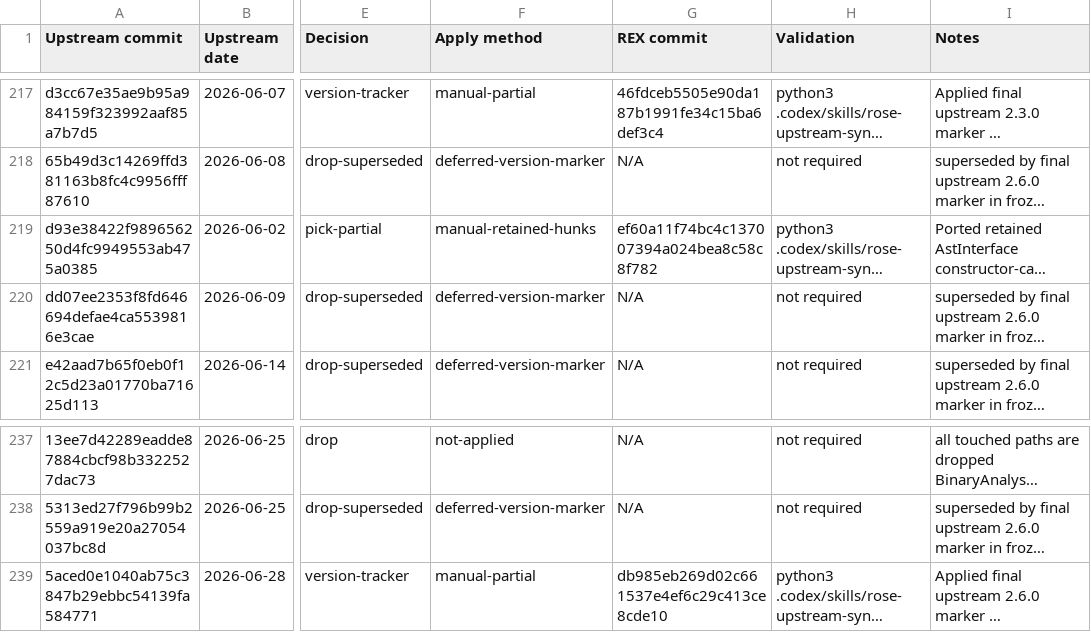
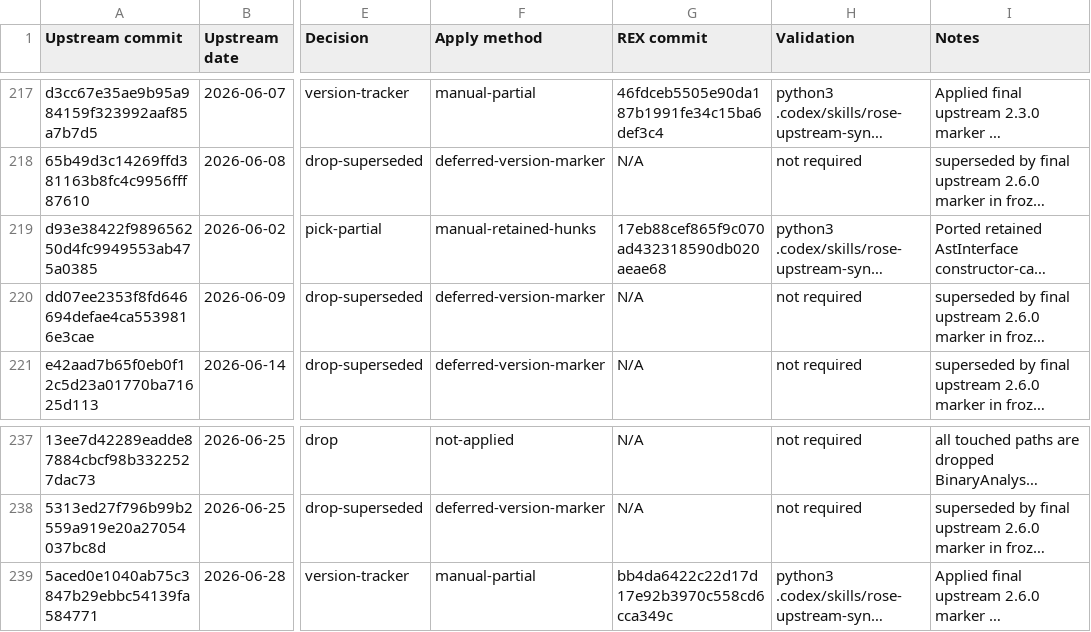
Before and after one commit to ouankou/rex, a CSV file: docs/upstream-sync/rose-2026-commits.csv, drawn as a sheet; only a part is shown, gaps mark what is left out; long unchanged cells end in …; the diff names each change by its address in the sheet, - before the commit and + after, or states it on an @@ line.

Commit message:
Fix post-merge ROSE sync log commit IDs

```diff
--- a/docs/upstream-sync/rose-2026-commits.csv
+++ b/docs/upstream-sync/rose-2026-commits.csv
-G219 (REX commit): ef60a11f74bc4c137007394a024bea8c58c8f782
+G219 (REX commit): 17eb88cef865f9c070ad432318590db020aeae68
-G239 (REX commit): db985eb269d02c661537e4ef6c29c413ce8cde10
+G239 (REX commit): bb4da6422c22d17d17e92b3970c558cd6cca349c
```
